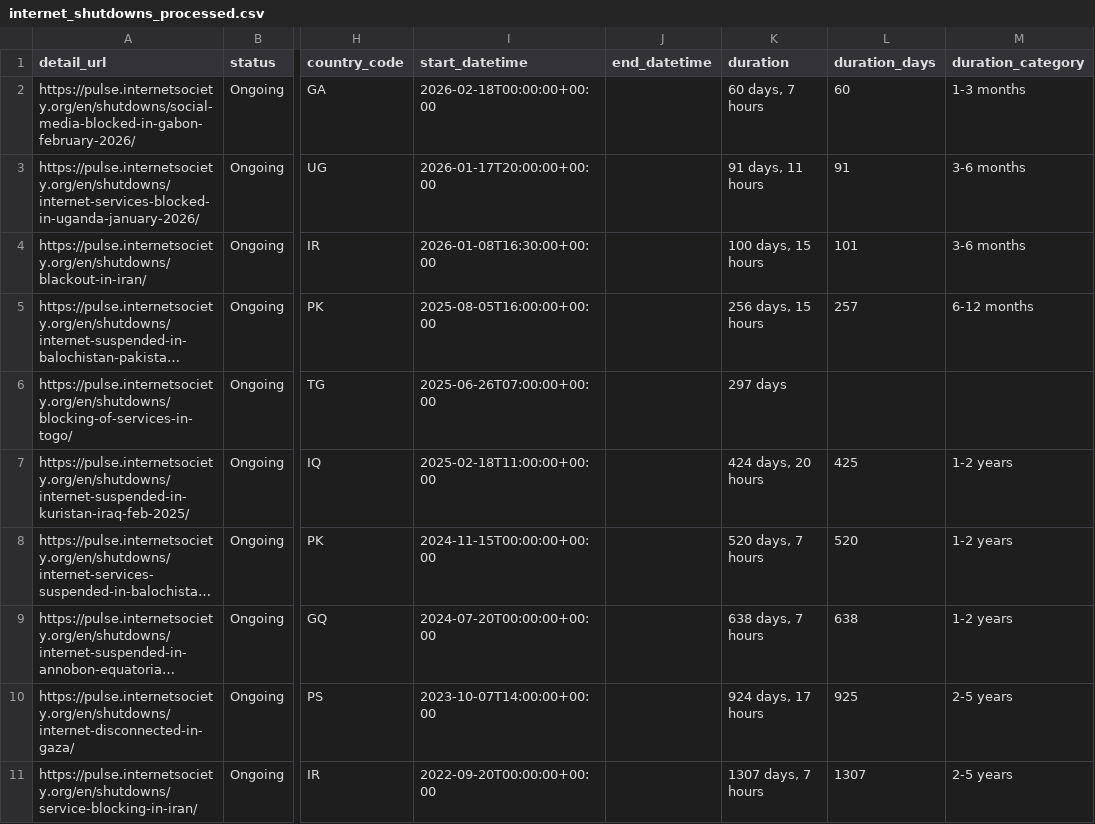
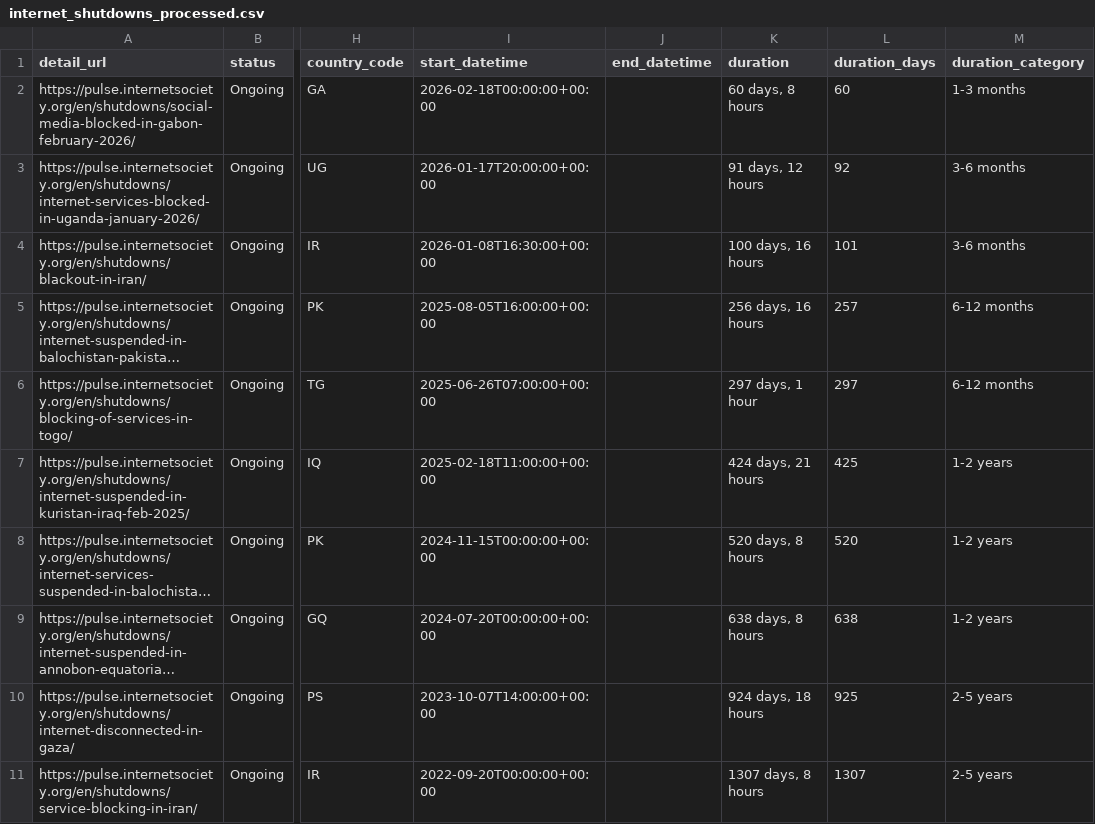
Before and after one commit to ccb2195-ux/Internet-Shutdown-Tracker, a CSV file: internet_shutdowns_processed.csv, drawn as a sheet; only a part is shown, gaps mark what is left out; long unchanged cells end in …; the diff names each change by its address in the sheet, - before the commit and + after, or states it on an @@ line.

```diff
--- a/internet_shutdowns_processed.csv
+++ b/internet_shutdowns_processed.csv
-K2 (duration): 60 days, 7 hours
+K2 (duration): 60 days, 8 hours
-K3 (duration): 91 days, 11 hours
+K3 (duration): 91 days, 12 hours
-L3 (duration_days): 91
+L3 (duration_days): 92
-K4 (duration): 100 days, 15 hours
+K4 (duration): 100 days, 16 hours
-K5 (duration): 256 days, 15 hours
+K5 (duration): 256 days, 16 hours
-K6 (duration): 297 days
+K6 (duration): 297 days, 1 hour
-L6 (duration_days): (empty)
+L6 (duration_days): 297
-M6 (duration_category): (empty)
+M6 (duration_category): 6-12 months
-K7 (duration): 424 days, 20 hours
+K7 (duration): 424 days, 21 hours
-K8 (duration): 520 days, 7 hours
+K8 (duration): 520 days, 8 hours
-K9 (duration): 638 days, 7 hours
+K9 (duration): 638 days, 8 hours
-K10 (duration): 924 days, 17 hours
+K10 (duration): 924 days, 18 hours
-K11 (duration): 1307 days, 7 hours
+K11 (duration): 1307 days, 8 hours
```
Also changed, not shown: internet_shutdowns_ongoing.csv.
